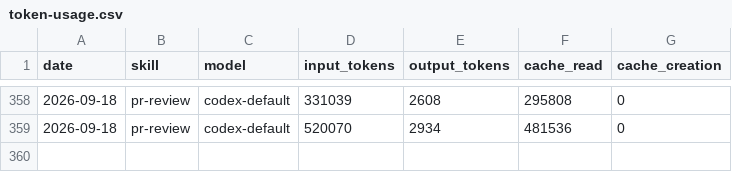
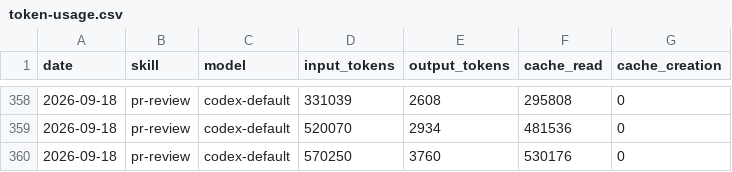
Before and after one commit to Svector-anu/svectors-lab, a CSV file: memory/token-usage.csv, drawn as a sheet; only a part is shown, gaps mark what is left out.

Commit message:
chore(pr-review): auto-commit 2026-09-18

```diff
--- a/memory/token-usage.csv
+++ b/memory/token-usage.csv
@@ -359 +359,2 @@ date,skill,model,input_tokens,output_tokens,cache_read,cache_creation
 2026-09-18,pr-review,codex-default,520070,2934,481536,0
+2026-09-18,pr-review,codex-default,570250,3760,530176,0
```
Also changed, not shown: 4 other files.
